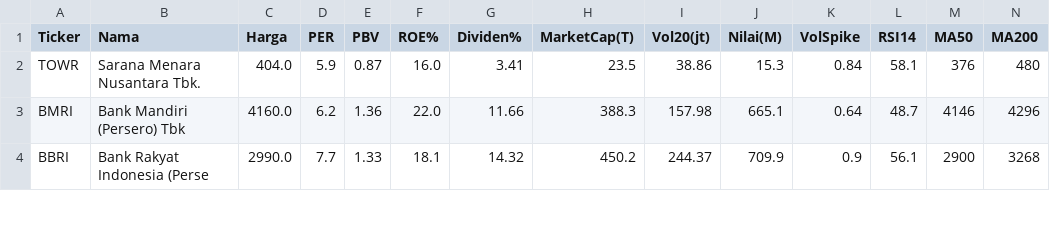
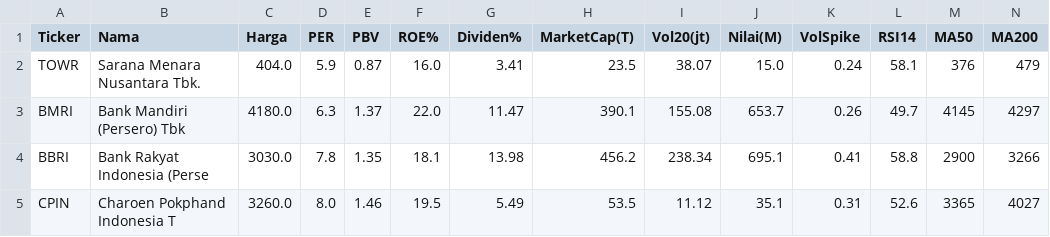
Before and after one commit to 2013tib-droid/Screening-Saham, a CSV file: hasil/value.csv, drawn as a sheet; only a part is shown; the diff covers the shown part only.

```diff
--- a/hasil/value.csv
+++ b/hasil/value.csv
@@ -1,4 +1,5 @@
 Ticker,Nama,Harga,PER,PBV,ROE%,Dividen%,MarketCap(T),Vol20(jt),Nilai(M),VolSpike,RSI14,MA50,MA200
-TOWR,Sarana Menara Nusantara Tbk.,404.0,5.9,0.87,16.0,3.41,23.5,38.86,15.3,0.84,58.1,376,480
-BMRI,Bank Mandiri (Persero) Tbk,4160.0,6.2,1.36,22.0,11.66,388.3,157.98,665.1,0.64,48.7,4146,4296
-BBRI,Bank Rakyat Indonesia (Perse,2990.0,7.7,1.33,18.1,14.32,450.2,244.37,709.9,0.9,56.1,2900,3268
+TOWR,Sarana Menara Nusantara Tbk.,404.0,5.9,0.87,16.0,3.41,23.5,38.07,15.0,0.24,58.1,376,479
+BMRI,Bank Mandiri (Persero) Tbk,4180.0,6.3,1.37,22.0,11.47,390.1,155.08,653.7,0.26,49.7,4145,4297
+BBRI,Bank Rakyat Indonesia (Perse,3030.0,7.8,1.35,18.1,13.98,456.2,238.34,695.1,0.41,58.8,2900,3266
+CPIN,Charoen Pokphand Indonesia T,3260.0,8.0,1.46,19.5,5.49,53.5,11.12,35.1,0.31,52.6,3365,4027
```
Also changed, not shown: 1 added row, 2 removed rows and 29 edited cells elsewhere in this file, hasil/semua.csv, 1 other file.
